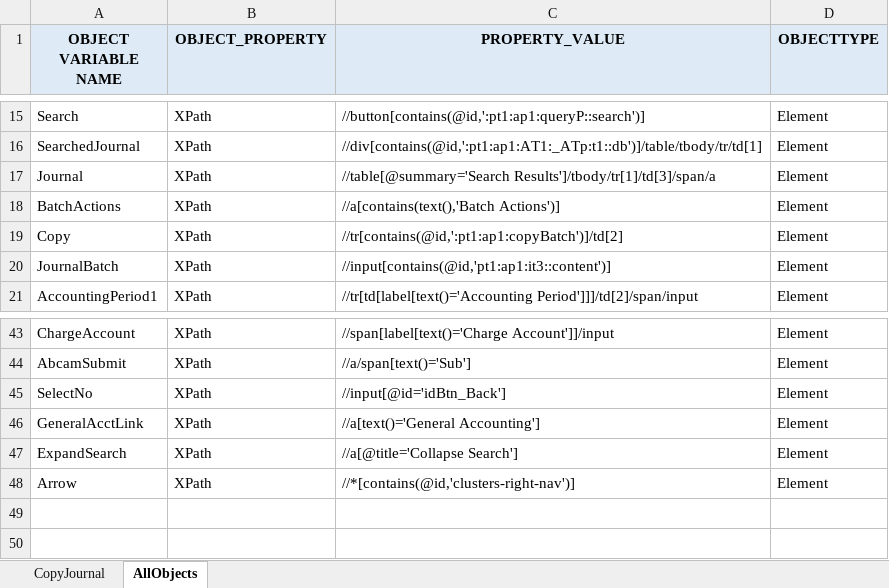
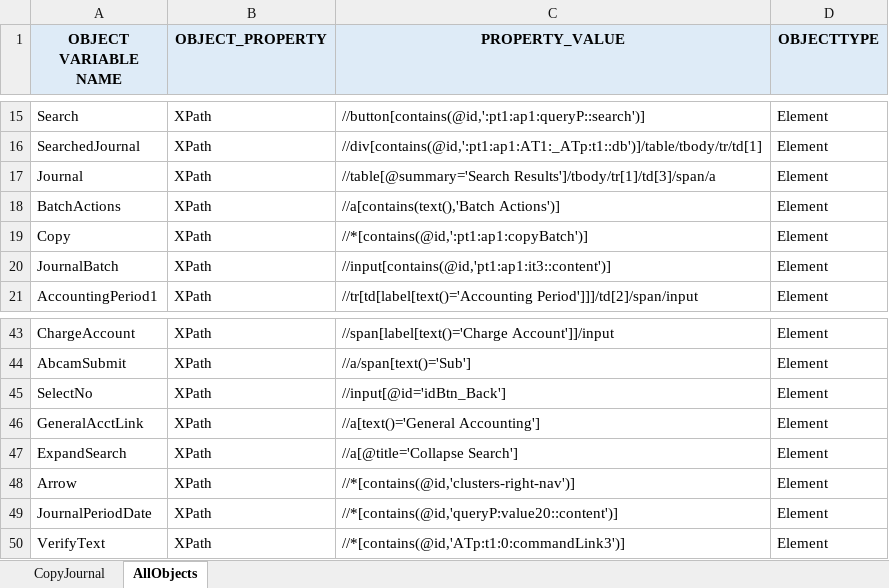
Before and after one commit to rt8228/Gnb_Fusion, an Excel workbook: GL140_Script_CopyJournal_OracleInstance_21B.xlsx, sheet AllObjects, drawn as a sheet; only a part is shown, gaps mark what is left out; values as stored, in another font and other column widths than the file's, no borders; conditional formats not drawn; the diff names each change by its address in the sheet, - before the commit and + after, or states it on an @@ line.

```diff
--- a/GL140_Script_CopyJournal_OracleInstance_21B.xlsx (sheet AllObjects)
+++ b/GL140_Script_CopyJournal_OracleInstance_21B.xlsx (sheet AllObjects)
-C19 (PROPERTY_VALUE): //tr[contains(@id,':pt1:ap1:copyBatch')]/td[2]
+C19 (PROPERTY_VALUE): //*[contains(@id,':pt1:ap1:copyBatch')]
+row 49: JournalPeriodDate | XPath | //*[contains(@id,'queryP:value20::content')] | Element
+row 50: VerifyText | XPath | //*[contains(@id,'ATp:t1:0:commandLink3')] | Element
```
Also changed, not shown: sheet CopyJournal, GL160_Script_DeleteJournal_21B.xlsx, GL250_TestData_RevalueBalances_21B.xlsx, 13 other files.
